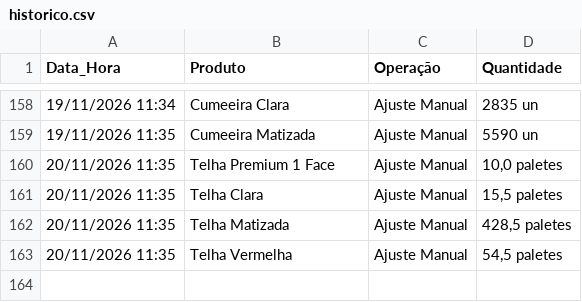
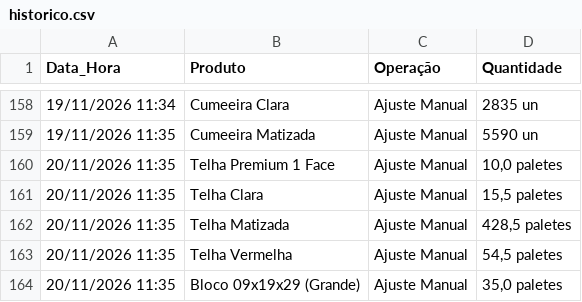
Before and after one commit to rolsimonassi-max/estoque-ceramica, a CSV file: historico.csv, drawn as a sheet; only a part is shown, gaps mark what is left out.

Commit message:
Atualização automática de historico.csv [skip ci]

```diff
--- a/historico.csv
+++ b/historico.csv
@@ -163 +163,2 @@ Data_Hora,Produto,Operação,Quantidade
 20/11/2026 11:35,Telha Vermelha,Ajuste Manual,"54,5 paletes"
+20/11/2026 11:35,Bloco 09x19x29 (Grande),Ajuste Manual,"35,0 paletes"
```
